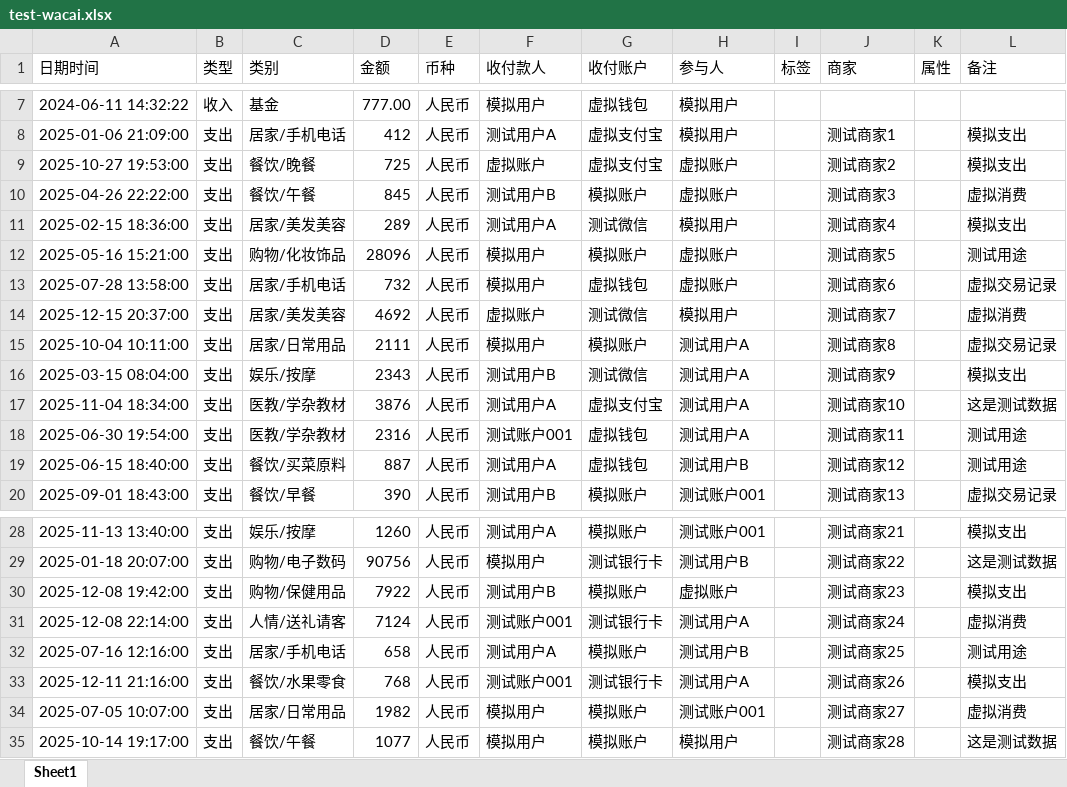
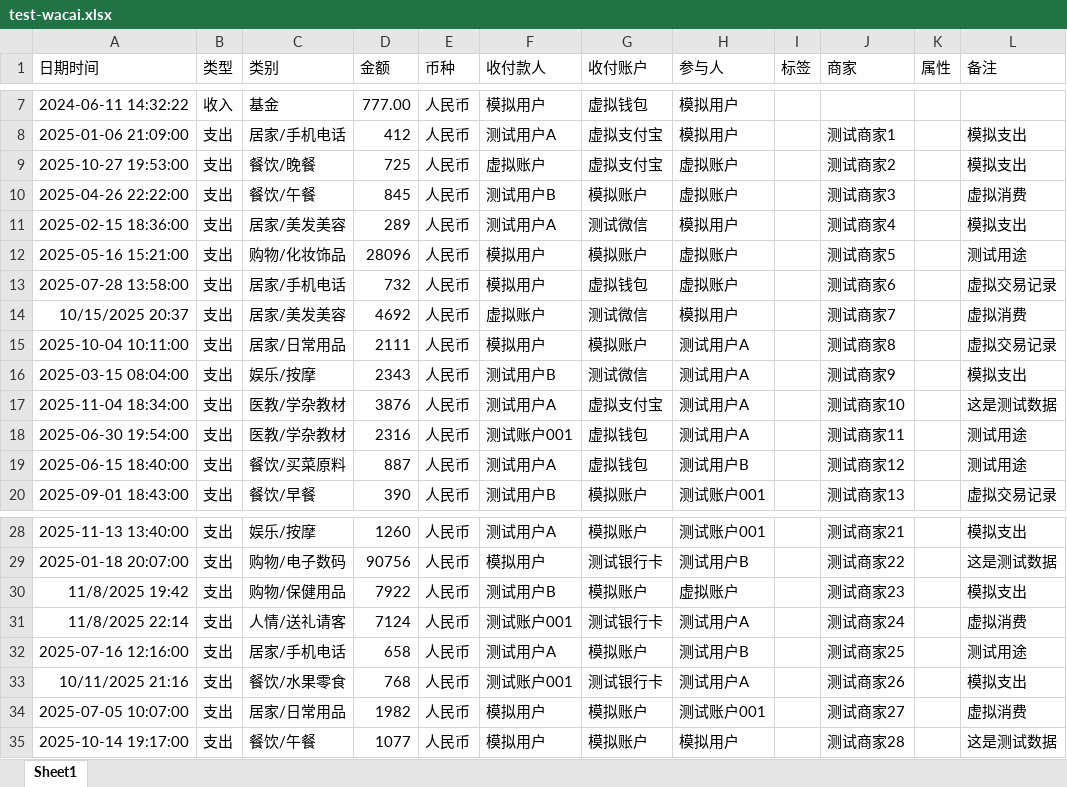
Before and after one commit to silencezhoudev/cashbook-eh, an Excel workbook: public/test-wacai.xlsx, sheet Sheet1, drawn as a sheet; only a part is shown, gaps mark what is left out; values as stored, in another font and other column widths than the file's, no borders; the diff names each change by its address in the sheet, - before the commit and + after, or states it on an @@ line.

```diff
--- a/public/test-wacai.xlsx (sheet Sheet1)
+++ b/public/test-wacai.xlsx (sheet Sheet1)
-A14 (日期时间): 2025-12-15 20:37:00
+A14 (日期时间): 10/15/2025 20:37
-A30 (日期时间): 2025-12-08 19:42:00
+A30 (日期时间): 11/8/2025 19:42
-A31 (日期时间): 2025-12-08 22:14:00
+A31 (日期时间): 11/8/2025 22:14
-A33 (日期时间): 2025-12-11 21:16:00
+A33 (日期时间): 10/11/2025 21:16
```
Also changed, not shown: 11 other files.
